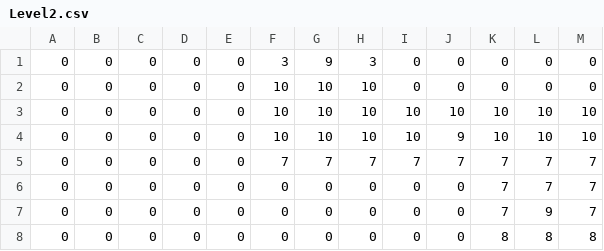
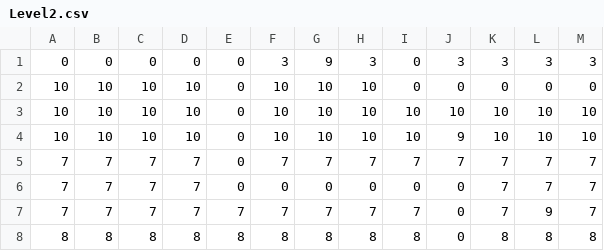
Before and after one commit to zoidbergZA/Exposure, a CSV file: Assets/DrillingGameMaps/Level2.csv, drawn as a sheet.

Commit message:
testing levels
testing levels

```diff
--- a/Assets/DrillingGameMaps/Level2.csv
+++ b/Assets/DrillingGameMaps/Level2.csv
@@ -1,8 +1,8 @@
-0,0,0,0,0,3,9,3,0,0,0,0,0
-0,0,0,0,0,10,10,10,0,0,0,0,0
-0,0,0,0,0,10,10,10,10,10,10,10,10
-0,0,0,0,0,10,10,10,10,9,10,10,10
-0,0,0,0,0,7,7,7,7,7,7,7,7
-0,0,0,0,0,0,0,0,0,0,7,7,7
-0,0,0,0,0,0,0,0,0,0,7,9,7
-0,0,0,0,0,0,0,0,0,0,8,8,8
+0,0,0,0,0,3,9,3,0,3,3,3,3
+10,10,10,10,0,10,10,10,0,0,0,0,0
+10,10,10,10,0,10,10,10,10,10,10,10,10
+10,10,10,10,0,10,10,10,10,9,10,10,10
+7,7,7,7,0,7,7,7,7,7,7,7,7
+7,7,7,7,0,0,0,0,0,0,7,7,7
+7,7,7,7,7,7,7,7,7,0,7,9,7
+8,8,8,8,8,8,8,8,8,0,8,8,8
```
Also changed, not shown: Assets/DrillingGameMaps/Level1.csv, Assets/DrillingGameMaps/Level3.csv, 7 other files.
